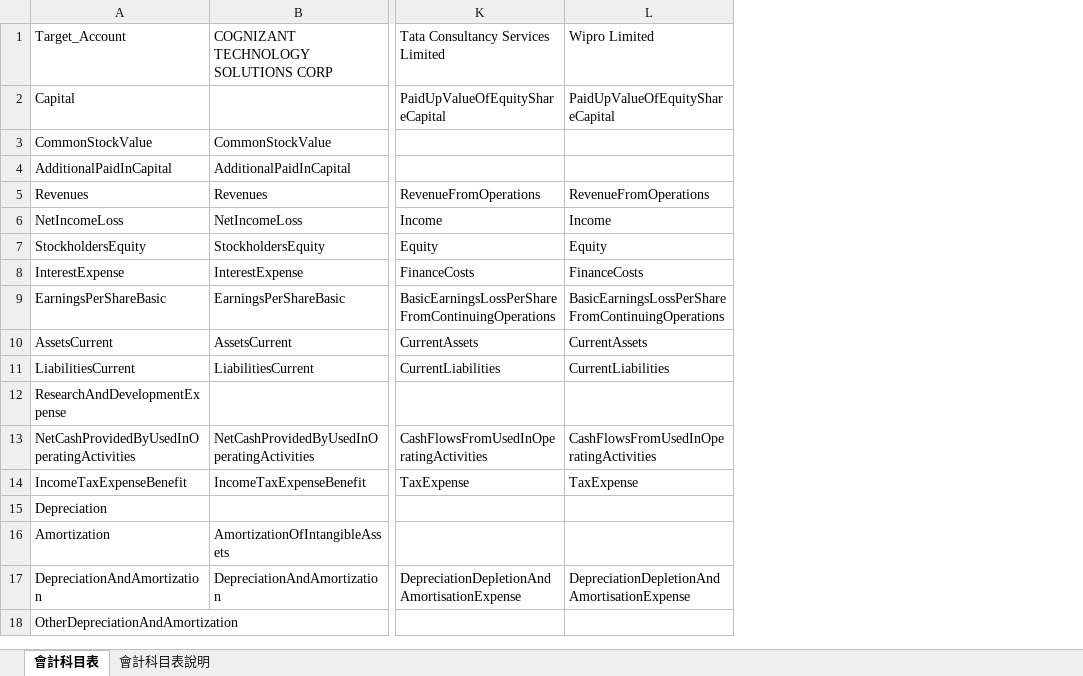
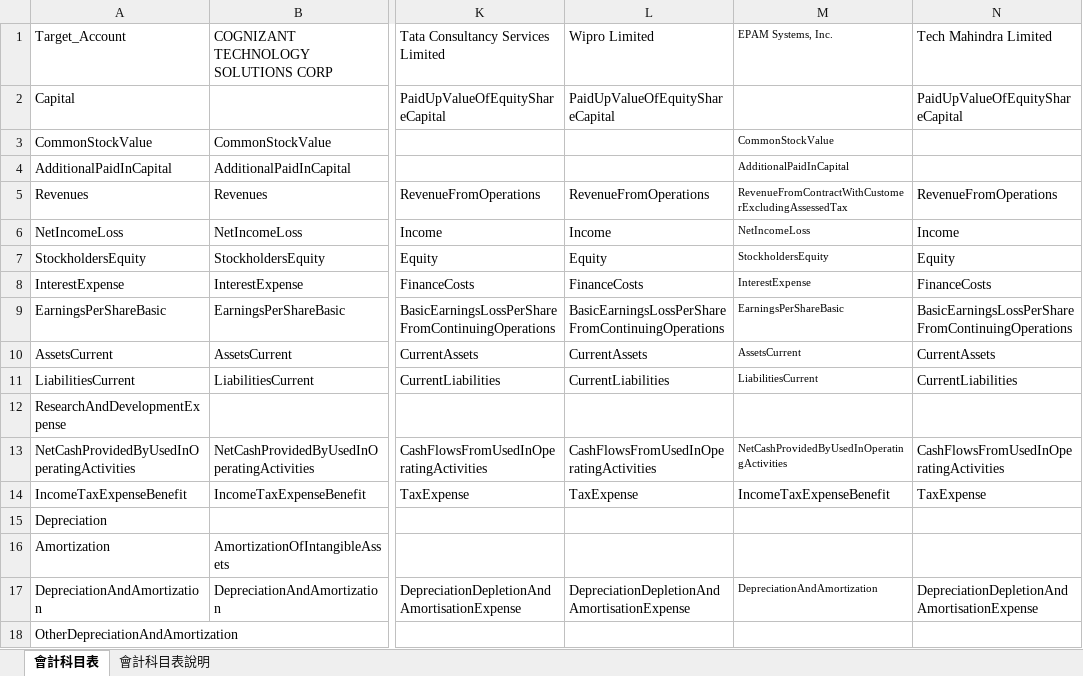
Before and after one commit to yihonyao/ECVcapstone, an Excel workbook: data/setup/會計科目表.xlsx, sheet 會計科目表, drawn as a sheet; only a part is shown, gaps mark what is left out; values as stored, in another font and other column widths than the file's, no borders; the diff names each change by its address in the sheet, - before the commit and + after, or states it on an @@ line.

Commit message:
Add files via upload

```diff
--- a/data/setup/會計科目表.xlsx (sheet 會計科目表)
+++ b/data/setup/會計科目表.xlsx (sheet 會計科目表)
+column M (EPAM Systems, Inc.), rows 3-17: CommonStockValue | AdditionalPaidInCapital | RevenueFromContractWithCustomerExcludingAssessedTax | NetIncomeLoss | StockholdersEquity | InterestExpense | EarningsPerShareBasic | AssetsCurrent | LiabilitiesCurrent |  | NetCashProvidedByUsedInOperatingActivities | IncomeTaxExpenseBenefit |  |  | DepreciationAndAmortization
+column N (Tech Mahindra Limited), rows 2-17: PaidUpValueOfEquityShareCapital |  |  | RevenueFromOperations | Income | Equity | FinanceCosts | BasicEarningsLossPerShareFromContinuingOperations | CurrentAssets | CurrentLiabilities |  | CashFlowsFromUsedInOperatingActivities | TaxExpense |  |  | DepreciationDepletionAndAmortisationExpense
```
